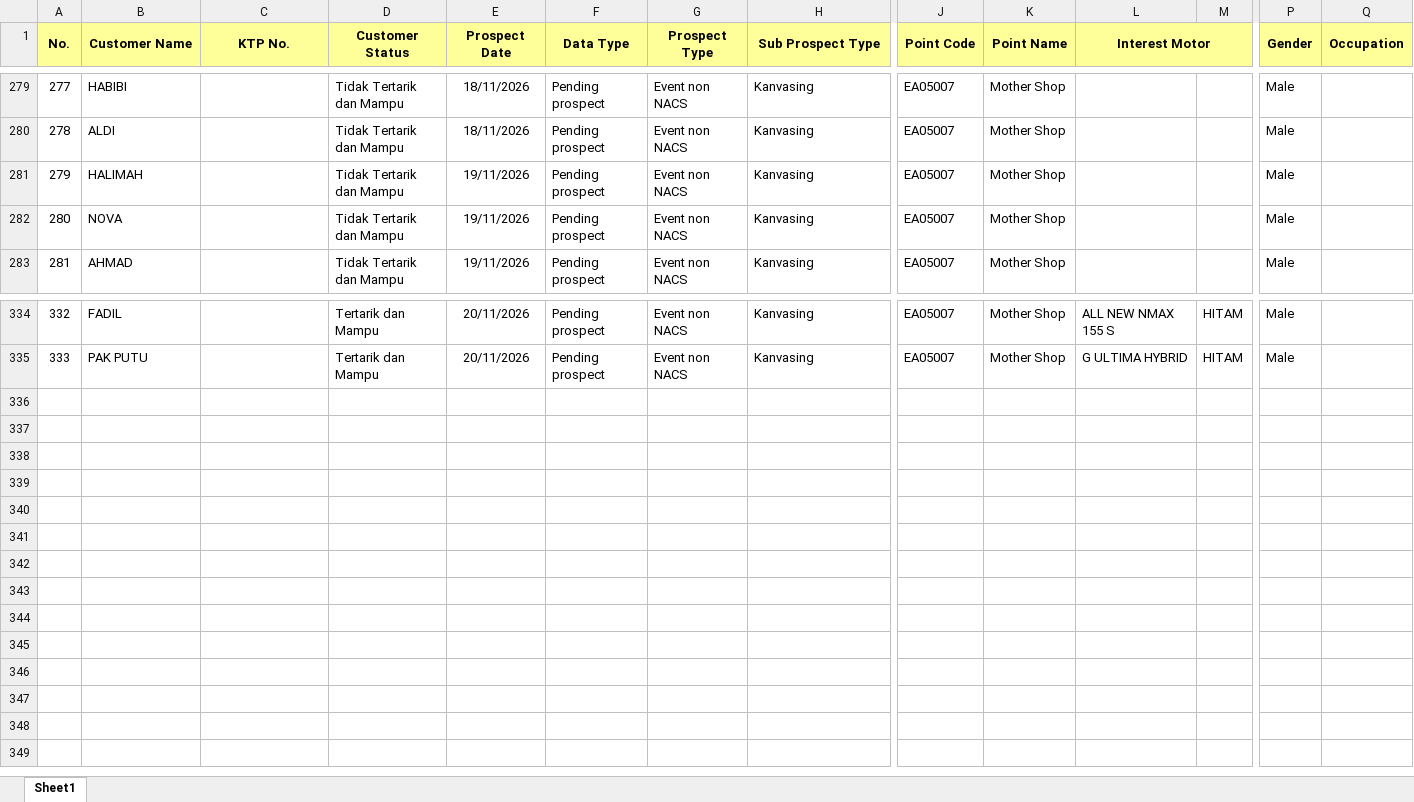
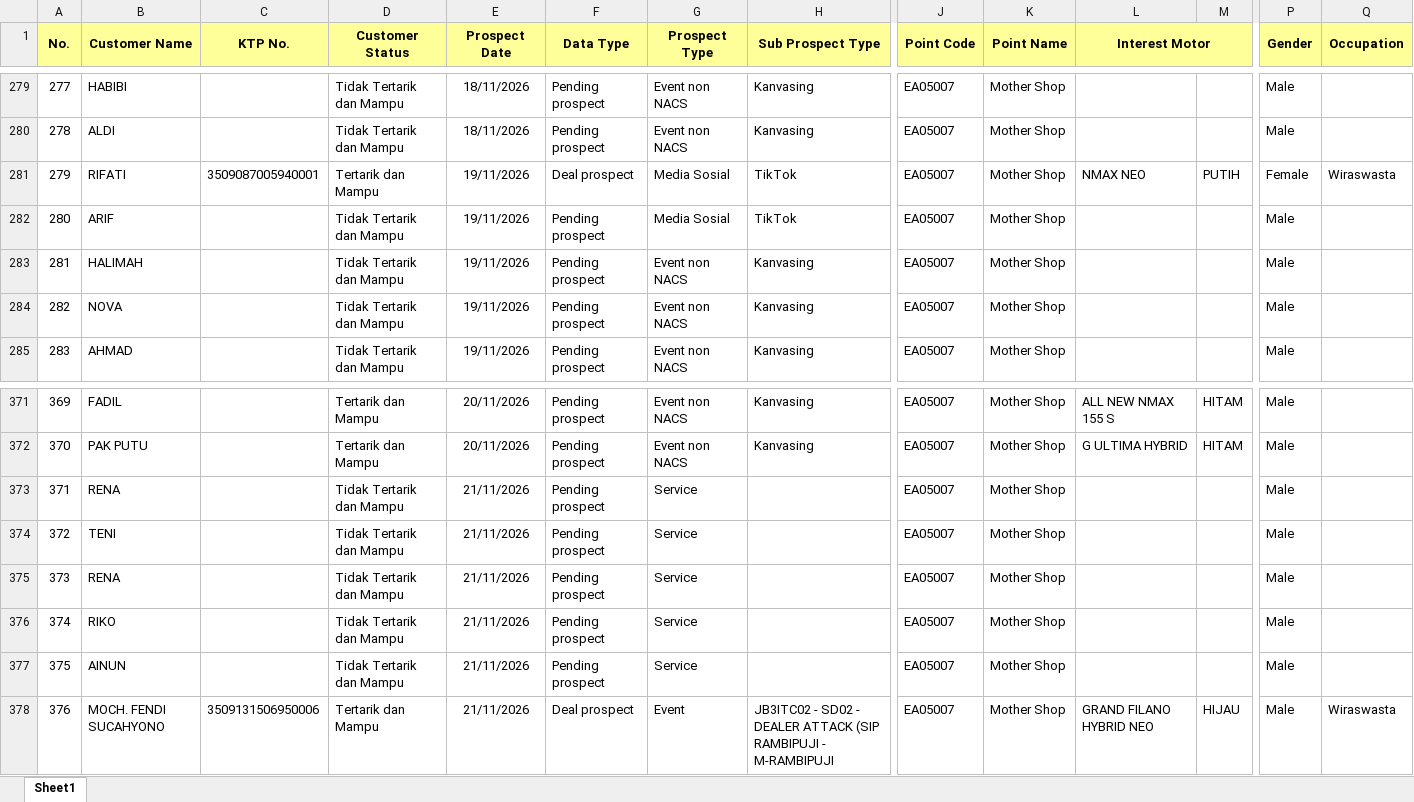
Before and after one commit to egi-jember/bushido-dashboard, an Excel workbook: bushido_raw/database_files/DB RAMBIPUJI.xlsx, sheet Sheet1, drawn as a sheet; only a part is shown, gaps mark what is left out; values as stored, in another font and other column widths than the file's, no borders; addresses are those after the commit; rows hold the shown columns only; the diff covers the shown part only; the diff names each change by its address in the sheet, - before the commit and + after, or states it on an @@ line.

Commit message:
upload database_files/DB RAMBIPUJI.xlsx

```diff
--- a/bushido_raw/database_files/DB RAMBIPUJI.xlsx (sheet Sheet1)
+++ b/bushido_raw/database_files/DB RAMBIPUJI.xlsx (sheet Sheet1)
+row 281: 279 | RIFATI | 3509087005940001 | Tertarik dan Mampu | 19/11/2026 | Deal prospect | Media Sosial | TikTok | EA05007 | Mother Shop | NMAX NEO | PUTIH | Female | Wiraswasta
+row 282: 280 | ARIF |  | Tidak Tertarik dan Mampu | 19/11/2026 | Pending prospect | Media Sosial | TikTok | EA05007 | Mother Shop |  |  | Male
@@ column A (No.) renumbered between rows 283 and 372 @@
+row 373: 371 | RENA |  | Tidak Tertarik dan Mampu | 21/11/2026 | Pending prospect | Service |  | EA05007 | Mother Shop |  |  | Male
+row 374: 372 | TENI |  | Tidak Tertarik dan Mampu | 21/11/2026 | Pending prospect | Service |  | EA05007 | Mother Shop |  |  | Male
+row 375: 373 | RENA |  | Tidak Tertarik dan Mampu | 21/11/2026 | Pending prospect | Service |  | EA05007 | Mother Shop |  |  | Male
+row 376: 374 | RIKO |  | Tidak Tertarik dan Mampu | 21/11/2026 | Pending prospect | Service |  | EA05007 | Mother Shop |  |  | Male
+row 377: 375 | AINUN |  | Tidak Tertarik dan Mampu | 21/11/2026 | Pending prospect | Service |  | EA05007 | Mother Shop |  |  | Male
+row 378: 376 | MOCH. FENDI SUCAHYONO | 3509131506950006 | Tertarik dan Mampu | 21/11/2026 | Deal prospect | Event | JB3ITC02 - SD02 - DEALER ATTACK (SIP RAMBIPUJI - M-RAMBIPUJI | EA05007 | Mother Shop | GRAND FILANO HYBRID NEO | HIJAU | Male | Wiraswasta
```
Also changed, not shown: 35 added rows elsewhere in this sheet.
